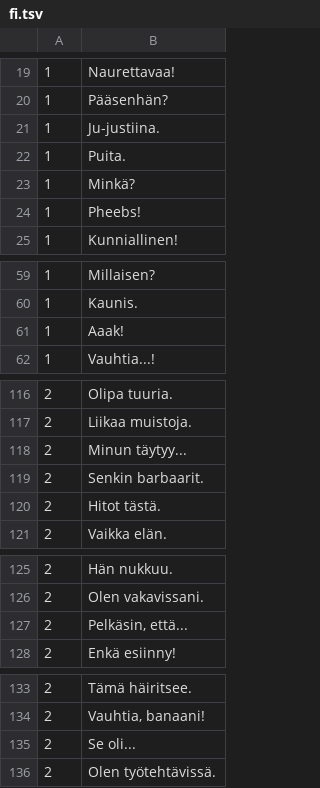
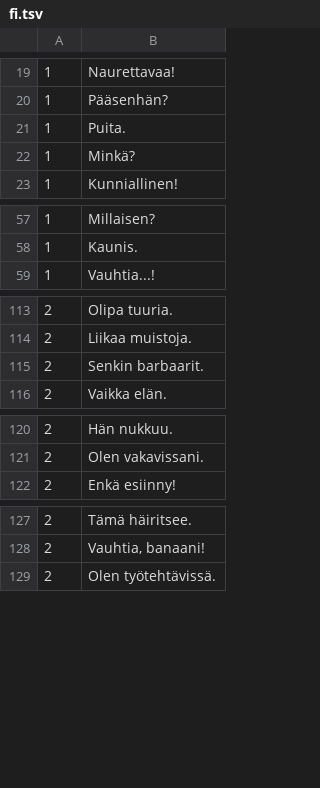
Before and after one commit to aconeil/Readability, a TSV file: sentences/fi.tsv, drawn as a sheet; only a part is shown, gaps mark what is left out; the diff covers the shown part only; the diff names each change by its address in the sheet, - before the commit and + after, or states it on an @@ line.

Commit message:
Update fi.tsv

```diff
--- a/sentences/fi.tsv
+++ b/sentences/fi.tsv
-row 21: 1 | Ju-justiina.
-row 24: 1 | Pheebs!
-row 61: 1 | Aaak!
-row 118: 2 | Minun täytyy...
-row 120: 2 | Hitot tästä.
-row 127: 2 | Pelkäsin, että...
-row 135: 2 | Se oli...
```
Also changed, not shown: 4 removed rows elsewhere in this file.
